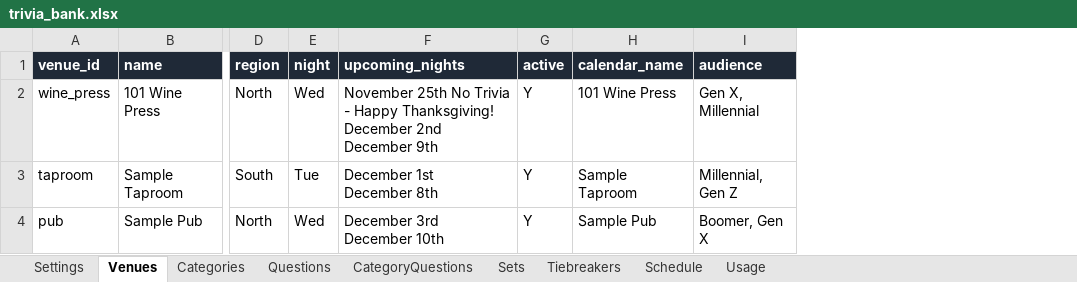
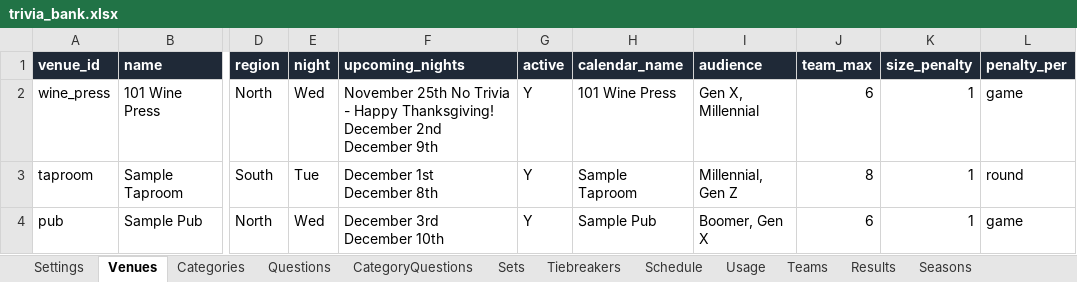
Before and after one commit to jepace/TBTgen, an Excel workbook: trivia_bank.xlsx, sheet Venues, drawn as a sheet; only a part is shown, gaps mark what is left out; values as stored, in another font and other column widths than the file's, no borders; the diff names each change by its address in the sheet, - before the commit and + after, or states it on an @@ line.

```diff
--- a/trivia_bank.xlsx (sheet Venues)
+++ b/trivia_bank.xlsx (sheet Venues)
+sheet tab: Teams
+sheet tab: Results
+sheet tab: Seasons
+column J (team_max), rows 2-4: 6 | 8 | 6
+column K (size_penalty), rows 2-4: all 1
+column L (penalty_per), rows 2-4: game | round | game
```
Also changed, not shown: sheet Settings, 13 other files.
